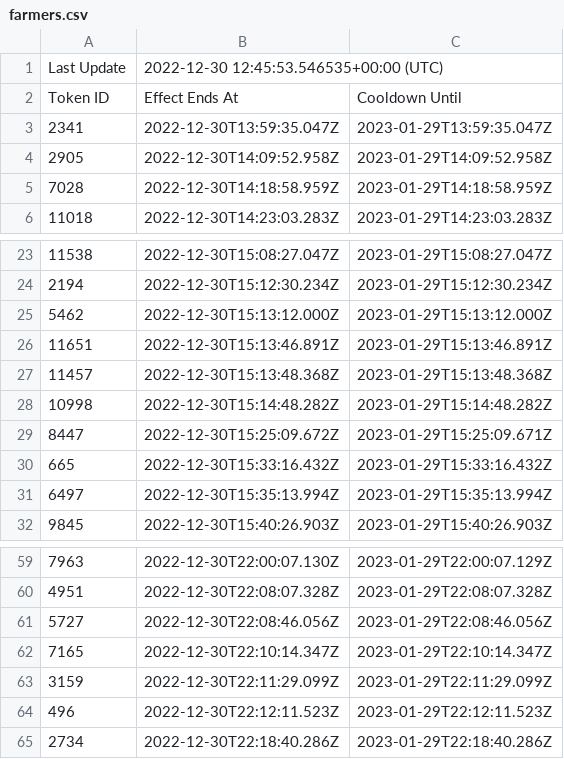
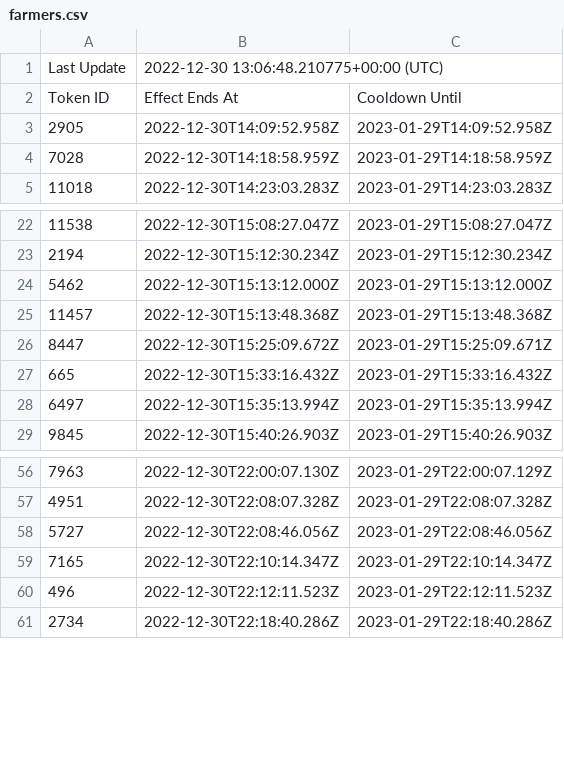
Before and after one commit to terryso/wolfgame_api, a CSV file: farmers.csv, drawn as a sheet; only a part is shown, gaps mark what is left out.

Commit message:
update csv

```diff
--- a/farmers.csv
+++ b/farmers.csv
@@ -1,4 +1,3 @@
-Last Update,2022-12-30 12:45:53.546535+00:00 (UTC),
+Last Update,2022-12-30 13:06:48.210775+00:00 (UTC),
 Token ID,Effect Ends At,Cooldown Until
-2341,2022-12-30T13:59:35.047Z,2023-01-29T13:59:35.047Z
 2905,2022-12-30T14:09:52.958Z,2023-01-29T14:09:52.958Z
@@ -25,5 +24,3 @@ Token ID,Effect Ends At,Cooldown Until
 5462,2022-12-30T15:13:12.000Z,2023-01-29T15:13:12.000Z
-11651,2022-12-30T15:13:46.891Z,2023-01-29T15:13:46.891Z
 11457,2022-12-30T15:13:48.368Z,2023-01-29T15:13:48.368Z
-10998,2022-12-30T15:14:48.282Z,2023-01-29T15:14:48.282Z
 8447,2022-12-30T15:25:09.672Z,2023-01-29T15:25:09.671Z
@@ -62,3 +59,2 @@ Token ID,Effect Ends At,Cooldown Until
 7165,2022-12-30T22:10:14.347Z,2023-01-29T22:10:14.347Z
-3159,2022-12-30T22:11:29.099Z,2023-01-29T22:11:29.099Z
 496,2022-12-30T22:12:11.523Z,2023-01-29T22:12:11.523Z
```
